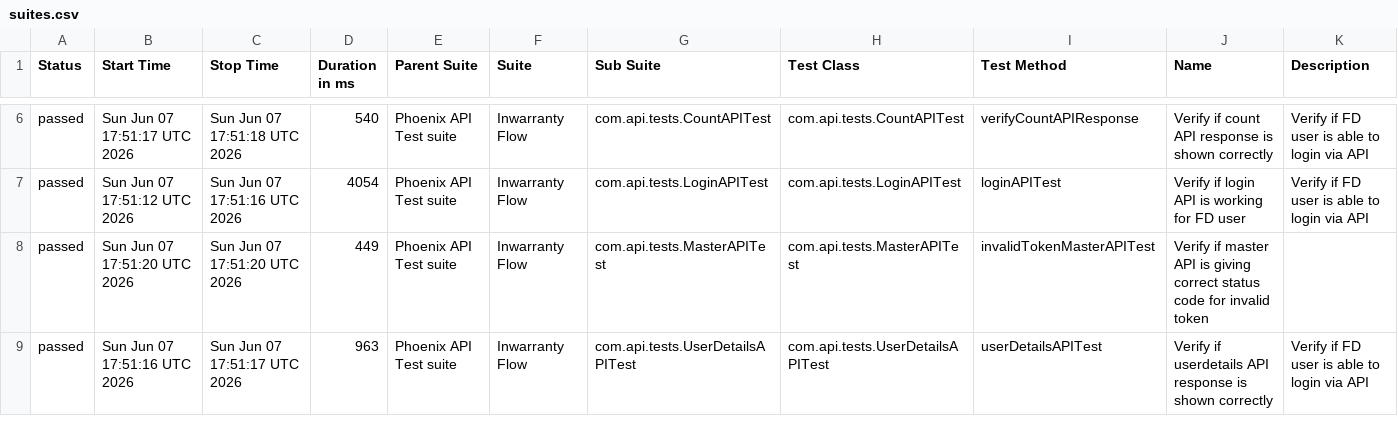
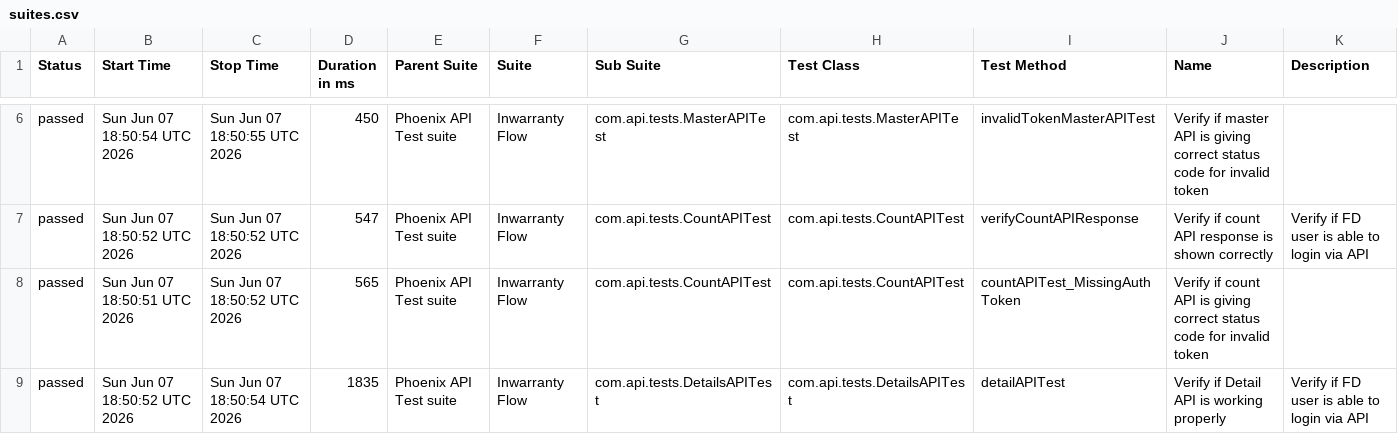
Before and after one commit to tusharS007/PhoenixTestAutomationFramework, a CSV file: data/suites.csv, drawn as a sheet; only a part is shown, gaps mark what is left out; the diff covers the shown part only.

```diff
--- a/data/suites.csv
+++ b/data/suites.csv
@@ -6,4 +6,4 @@
-"passed","Sun Jun 07 17:51:17 UTC 2026","Sun Jun 07 17:51:18 UTC 2026","540","Phoenix API Test suite","Inwarranty Flow","com.api.tests.CountAPITest","com.api.tests.CountAPITest","verifyCountAPIResponse","Verify if count API response is shown correctly","Verify if FD user is able to login via API"
-"passed","Sun Jun 07 17:51:12 UTC 2026","Sun Jun 07 17:51:16 UTC 2026","4054","Phoenix API Test suite","Inwarranty Flow","com.api.tests.LoginAPITest","com.api.tests.LoginAPITest","loginAPITest","Verify if login API is working for FD user","Verify if FD user is able to login via API"
-"passed","Sun Jun 07 17:51:20 UTC 2026","Sun Jun 07 17:51:20 UTC 2026","449","Phoenix API Test suite","Inwarranty Flow","com.api.tests.MasterAPITest","com.api.tests.MasterAPITest","invalidTokenMasterAPITest","Verify if master API is giving correct status code for invalid token",""
-"passed","Sun Jun 07 17:51:16 UTC 2026","Sun Jun 07 17:51:17 UTC 2026","963","Phoenix API Test suite","Inwarranty Flow","com.api.tests.UserDetailsAPITest","com.api.tests.UserDetailsAPITest","userDetailsAPITest","Verify if userdetails API response is shown correctly","Verify if FD user is able to login via API"
+"passed","Sun Jun 07 18:50:54 UTC 2026","Sun Jun 07 18:50:55 UTC 2026","450","Phoenix API Test suite","Inwarranty Flow","com.api.tests.MasterAPITest","com.api.tests.MasterAPITest","invalidTokenMasterAPITest","Verify if master API is giving correct status code for invalid token",""
+"passed","Sun Jun 07 18:50:52 UTC 2026","Sun Jun 07 18:50:52 UTC 2026","547","Phoenix API Test suite","Inwarranty Flow","com.api.tests.CountAPITest","com.api.tests.CountAPITest","verifyCountAPIResponse","Verify if count API response is shown correctly","Verify if FD user is able to login via API"
+"passed","Sun Jun 07 18:50:51 UTC 2026","Sun Jun 07 18:50:52 UTC 2026","565","Phoenix API Test suite","Inwarranty Flow","com.api.tests.CountAPITest","com.api.tests.CountAPITest","countAPITest_MissingAuthToken","Verify if count API is giving correct status code for invalid token",""
+"passed","Sun Jun 07 18:50:52 UTC 2026","Sun Jun 07 18:50:54 UTC 2026","1835","Phoenix API Test suite","Inwarranty Flow","com.api.tests.DetailsAPITest","com.api.tests.DetailsAPITest","detailAPITest","Verify if Detail API is working properly","Verify if FD user is able to login via API"
```
Also changed, not shown: 25 edited cells elsewhere in this file, data/behaviors.csv, 58 other files.
